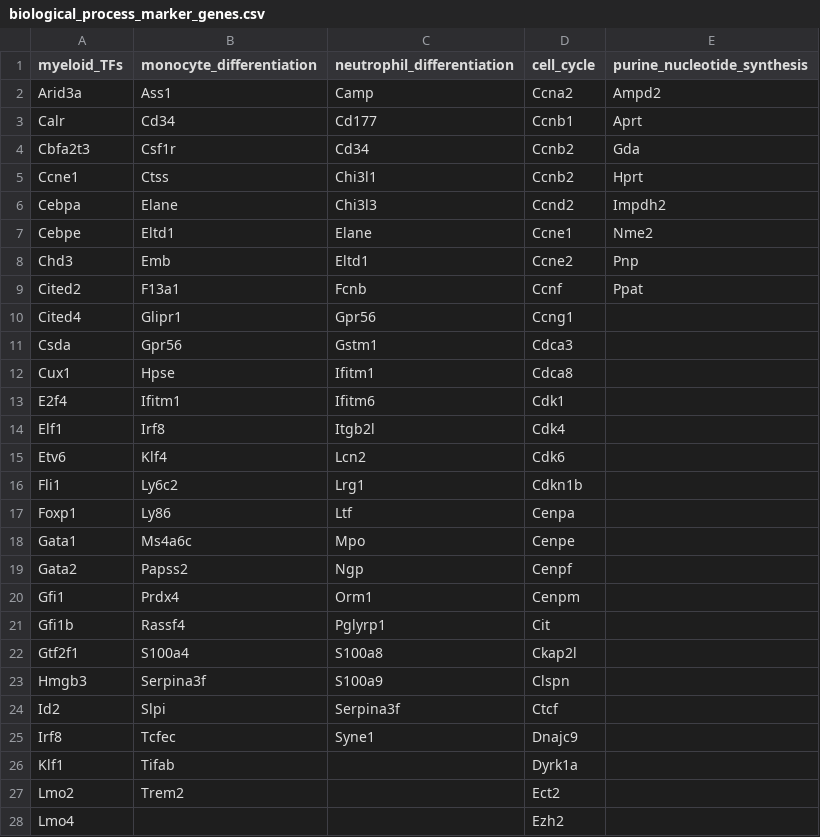
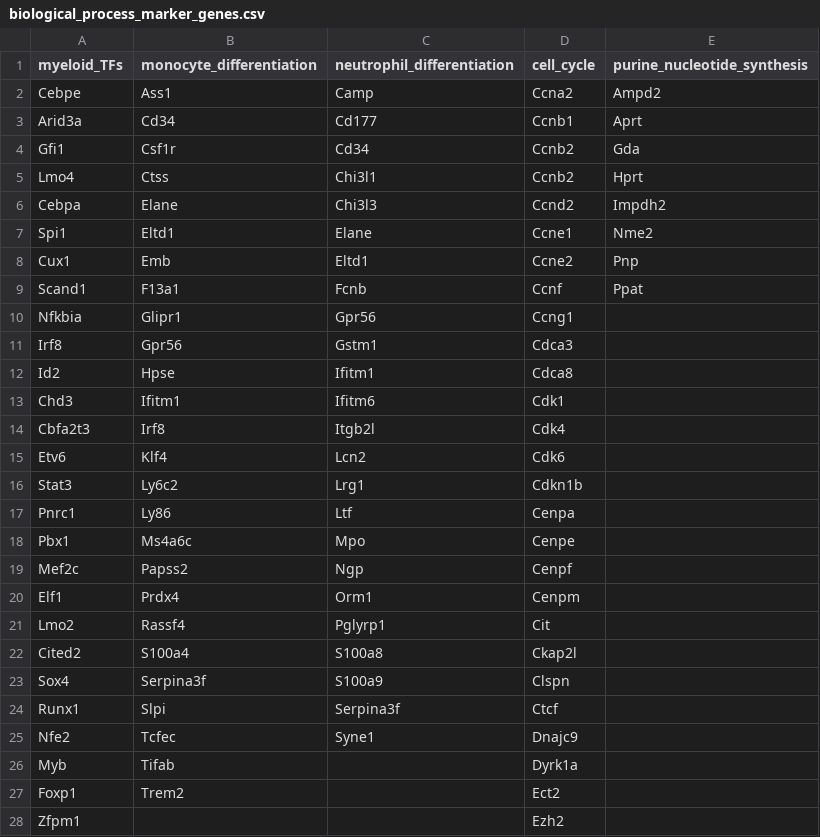
Before and after one commit to bjbouman/time_series_analysis, a CSV file: data/gene_lists/biological_process_marker_genes.csv, drawn as a sheet; only a part is shown; the diff covers the shown part only.

Commit message:
Update two gene lists.

```diff
--- a/data/gene_lists/biological_process_marker_genes.csv
+++ b/data/gene_lists/biological_process_marker_genes.csv
@@ -1,28 +1,28 @@
 myeloid_TFs;monocyte_differentiation;neutrophil_differentiation;cell_cycle;purine_nucleotide_synthesis
-Arid3a;Ass1;Camp;Ccna2;Ampd2
-Calr;Cd34;Cd177;Ccnb1;Aprt
-Cbfa2t3;Csf1r;Cd34;Ccnb2;Gda
-Ccne1;Ctss;Chi3l1;Ccnb2;Hprt
+Cebpe;Ass1;Camp;Ccna2;Ampd2
+Arid3a;Cd34;Cd177;Ccnb1;Aprt
+Gfi1;Csf1r;Cd34;Ccnb2;Gda
+Lmo4;Ctss;Chi3l1;Ccnb2;Hprt
 Cebpa;Elane;Chi3l3;Ccnd2;Impdh2
-Cebpe;Eltd1;Elane;Ccne1;Nme2
-Chd3;Emb;Eltd1;Ccne2;Pnp
-Cited2;F13a1;Fcnb;Ccnf;Ppat
-Cited4;Glipr1;Gpr56;Ccng1;
-Csda;Gpr56;Gstm1;Cdca3;
-Cux1;Hpse;Ifitm1;Cdca8;
-E2f4;Ifitm1;Ifitm6;Cdk1;
-Elf1;Irf8;Itgb2l;Cdk4;
+Spi1;Eltd1;Elane;Ccne1;Nme2
+Cux1;Emb;Eltd1;Ccne2;Pnp
+Scand1;F13a1;Fcnb;Ccnf;Ppat
+Nfkbia;Glipr1;Gpr56;Ccng1;
+Irf8;Gpr56;Gstm1;Cdca3;
+Id2;Hpse;Ifitm1;Cdca8;
+Chd3;Ifitm1;Ifitm6;Cdk1;
+Cbfa2t3;Irf8;Itgb2l;Cdk4;
 Etv6;Klf4;Lcn2;Cdk6;
-Fli1;Ly6c2;Lrg1;Cdkn1b;
-Foxp1;Ly86;Ltf;Cenpa;
-Gata1;Ms4a6c;Mpo;Cenpe;
-Gata2;Papss2;Ngp;Cenpf;
-Gfi1;Prdx4;Orm1;Cenpm;
-Gfi1b;Rassf4;Pglyrp1;Cit;
-Gtf2f1;S100a4;S100a8;Ckap2l;
-Hmgb3;Serpina3f;S100a9;Clspn;
-Id2;Slpi;Serpina3f;Ctcf;
-Irf8;Tcfec;Syne1;Dnajc9;
-Klf1;Tifab;;Dyrk1a;
-Lmo2;Trem2;;Ect2;
-Lmo4;;;Ezh2;
+Stat3;Ly6c2;Lrg1;Cdkn1b;
+Pnrc1;Ly86;Ltf;Cenpa;
+Pbx1;Ms4a6c;Mpo;Cenpe;
+Mef2c;Papss2;Ngp;Cenpf;
+Elf1;Prdx4;Orm1;Cenpm;
+Lmo2;Rassf4;Pglyrp1;Cit;
+Cited2;S100a4;S100a8;Ckap2l;
+Sox4;Serpina3f;S100a9;Clspn;
+Runx1;Slpi;Serpina3f;Ctcf;
+Nfe2;Tcfec;Syne1;Dnajc9;
+Myb;Tifab;;Dyrk1a;
+Foxp1;Trem2;;Ect2;
+Zfpm1;;;Ezh2;
```
Also changed, not shown: 6 added rows, 8 removed rows and 9 edited cells elsewhere in this file, data/gene_lists/cell_death_marker_genes.csv.
